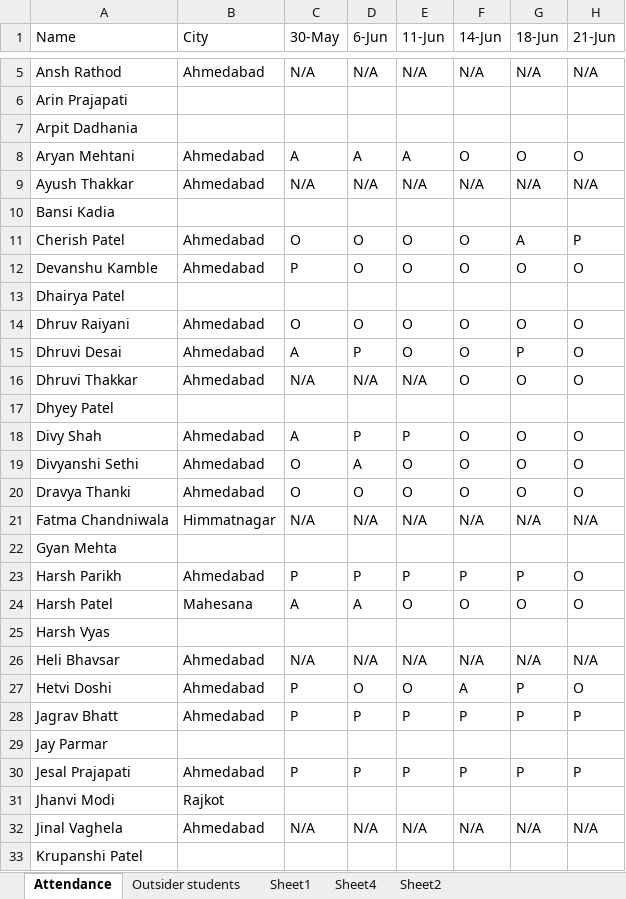
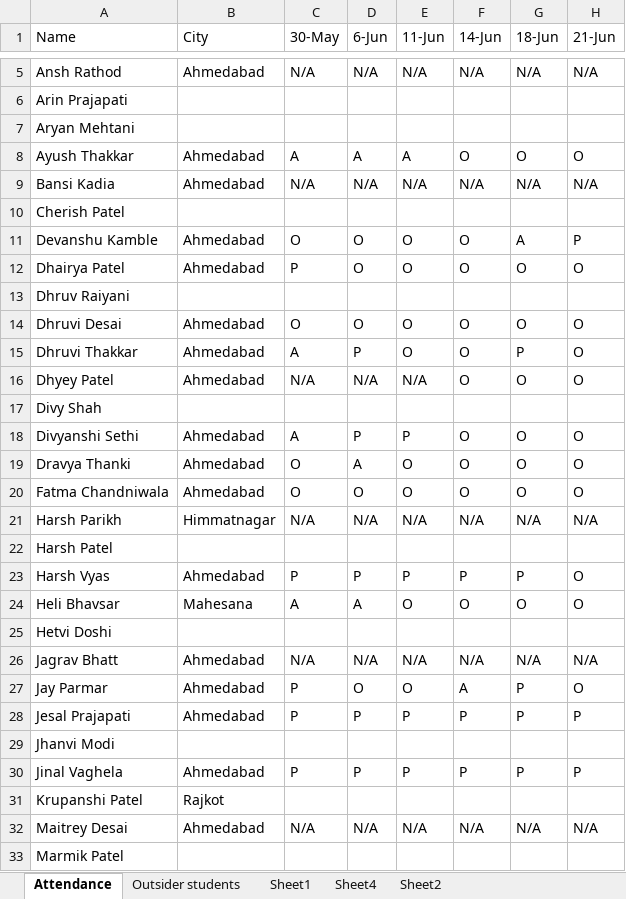
Before and after one commit to alakhpandya/all_batches, an Excel workbook: 24_DS_Gen_Ahm_1/Attendance.xlsx, sheet Attendance, drawn as a sheet; only a part is shown, gaps mark what is left out; values as stored, in another font and other column widths than the file's, no borders; charts and pictures not drawn; the diff covers the shown part only; the diff names each change by its address in the sheet, - before the commit and + after, or states it on an @@ line.

```diff
--- a/24_DS_Gen_Ahm_1/Attendance.xlsx (sheet Attendance)
+++ b/24_DS_Gen_Ahm_1/Attendance.xlsx (sheet Attendance)
-A7 (Name): Arpit Dadhania
+A7 (Name): Aryan Mehtani
-A8 (Name): Aryan Mehtani
+A8 (Name): Ayush Thakkar
-A9 (Name): Ayush Thakkar
+A9 (Name): Bansi Kadia
-A10 (Name): Bansi Kadia
+A10 (Name): Cherish Patel
-A11 (Name): Cherish Patel
+A11 (Name): Devanshu Kamble
-A12 (Name): Devanshu Kamble
+A12 (Name): Dhairya Patel
-A13 (Name): Dhairya Patel
+A13 (Name): Dhruv Raiyani
-A14 (Name): Dhruv Raiyani
+A14 (Name): Dhruvi Desai
-A15 (Name): Dhruvi Desai
+A15 (Name): Dhruvi Thakkar
-A16 (Name): Dhruvi Thakkar
+A16 (Name): Dhyey Patel
-A17 (Name): Dhyey Patel
+A17 (Name): Divy Shah
-A18 (Name): Divy Shah
+A18 (Name): Divyanshi Sethi
-A19 (Name): Divyanshi Sethi
+A19 (Name): Dravya Thanki
-A20 (Name): Dravya Thanki
+A20 (Name): Fatma Chandniwala
-A21 (Name): Fatma Chandniwala
+A21 (Name): Harsh Parikh
-A22 (Name): Gyan Mehta
+A22 (Name): Harsh Patel
-A23 (Name): Harsh Parikh
+A23 (Name): Harsh Vyas
-A24 (Name): Harsh Patel
+A24 (Name): Heli Bhavsar
-A25 (Name): Harsh Vyas
+A25 (Name): Hetvi Doshi
-A26 (Name): Heli Bhavsar
+A26 (Name): Jagrav Bhatt
-A27 (Name): Hetvi Doshi
+A27 (Name): Jay Parmar
-A28 (Name): Jagrav Bhatt
+A28 (Name): Jesal Prajapati
-A29 (Name): Jay Parmar
+A29 (Name): Jhanvi Modi
-A30 (Name): Jesal Prajapati
+A30 (Name): Jinal Vaghela
-A31 (Name): Jhanvi Modi
+A31 (Name): Krupanshi Patel
-A32 (Name): Jinal Vaghela
+A32 (Name): Maitrey Desai
-A33 (Name): Krupanshi Patel
+A33 (Name): Marmik Patel
```
Also changed, not shown: 3 added rows, 1 removed row and 23 edited cells elsewhere in this sheet, 2025_May_Fasttrack_DA/Attendance.xlsx, 4 other files.
